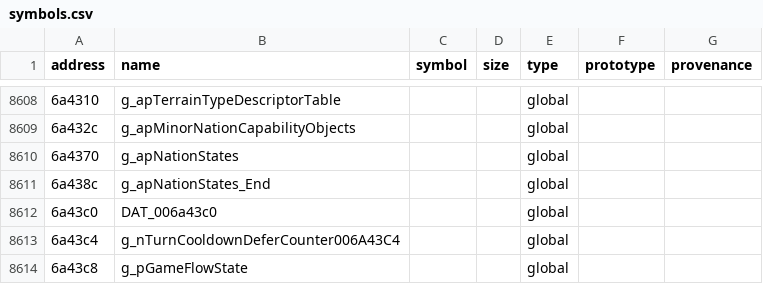
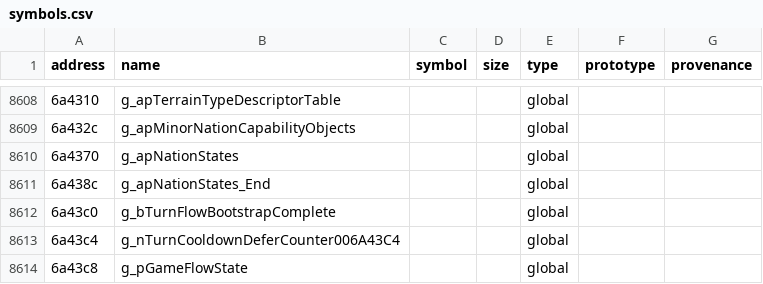
Before and after one commit to agluszak/imperialism-decomp, a CSV file: config/symbols.csv, drawn as a sheet; only a part is shown, gaps mark what is left out.

```diff
--- a/config/symbols.csv
+++ b/config/symbols.csv
@@ -8611,3 +8611,3 @@ address|name|symbol|size|type|prototype|provenance
 6a438c|g_apNationStates_End|||global||
-6a43c0|DAT_006a43c0|||global||
+6a43c0|g_bTurnFlowBootstrapComplete|||global||
 6a43c4|g_nTurnCooldownDeferCounter006A43C4|||global||
```
Also changed, not shown: 7 other files.
